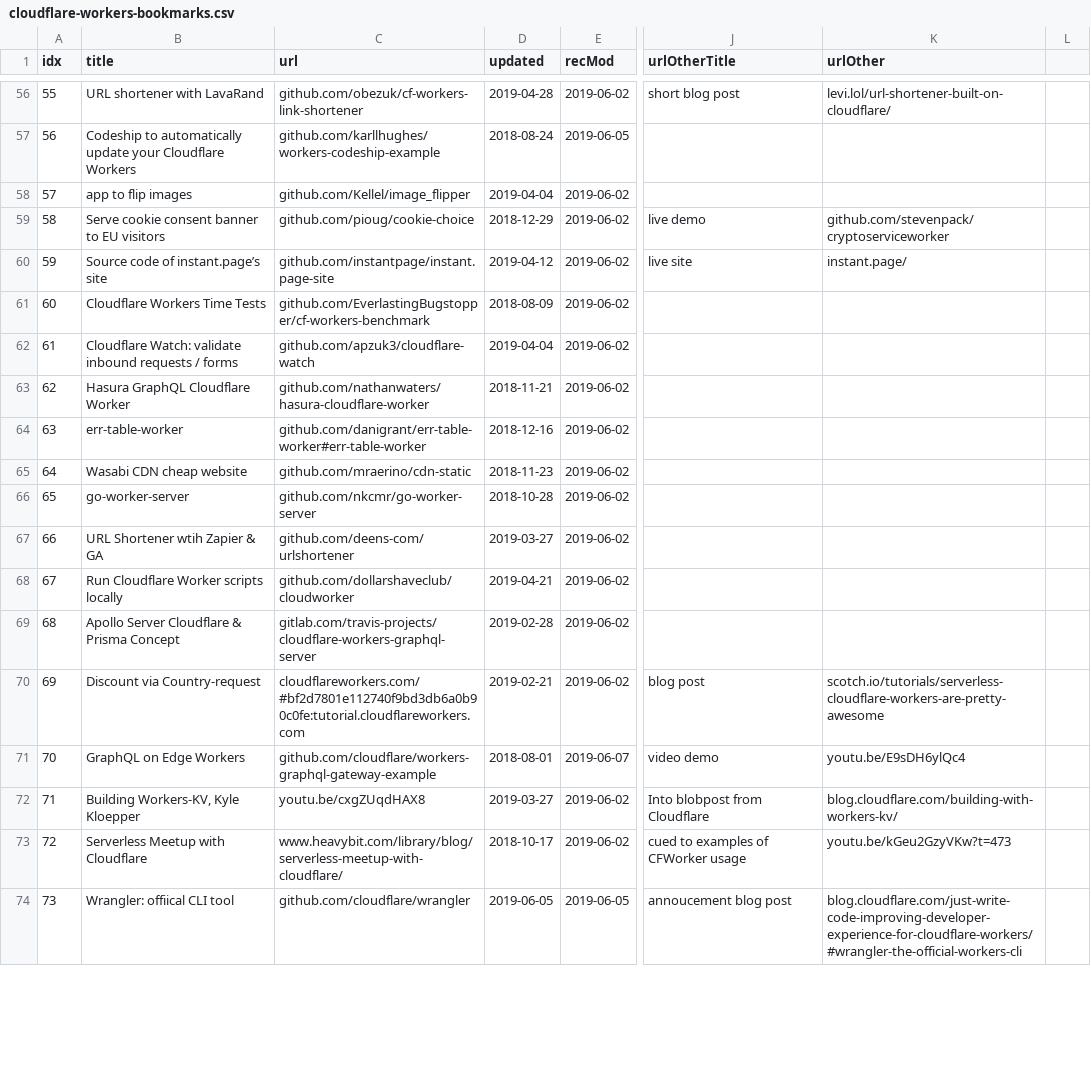
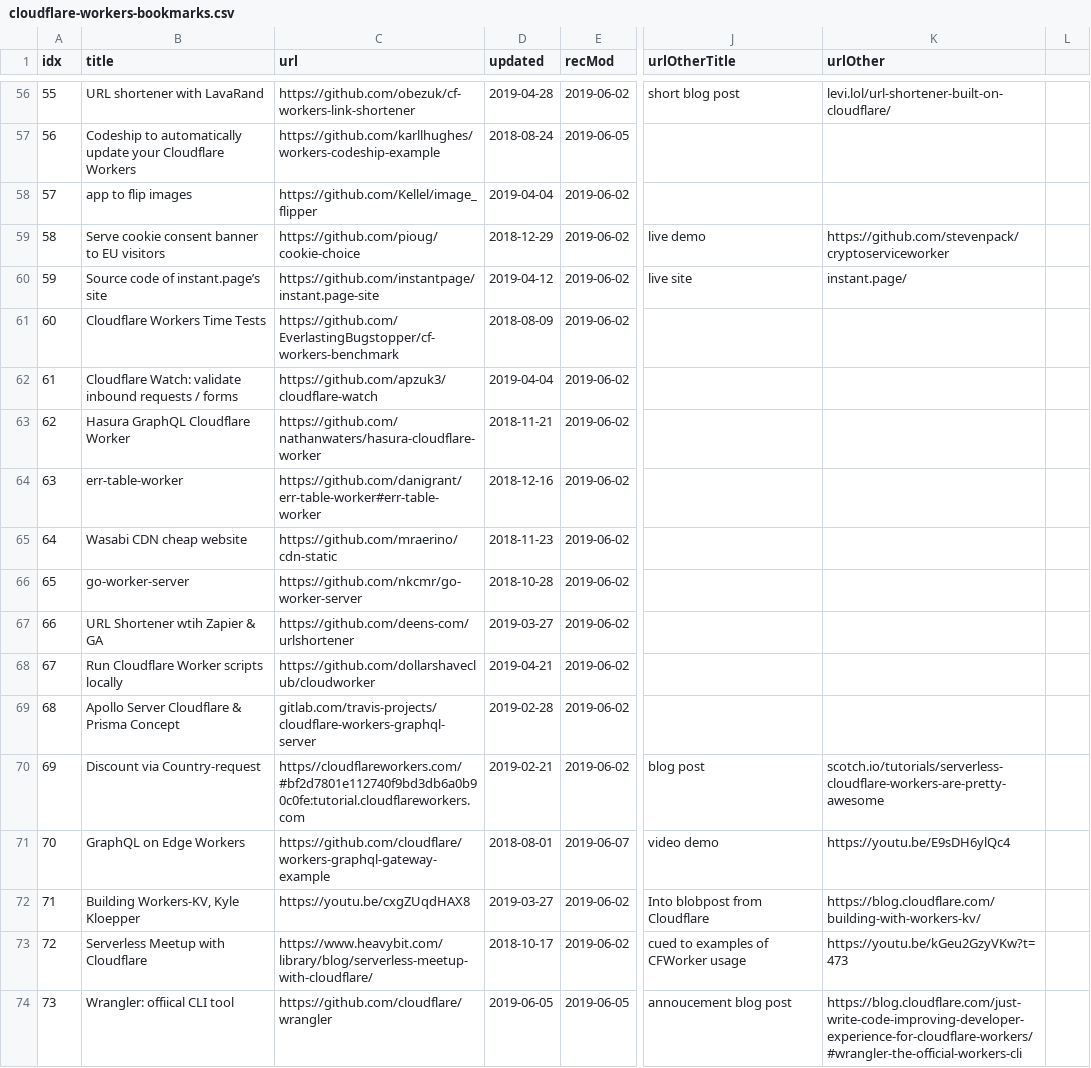
Before and after one commit to brisbaneg2/awesome-cloudflare-workers, a CSV file: cloudflare-workers-bookmarks.csv, drawn as a sheet; only a part is shown, gaps mark what is left out; the diff covers the shown part only; the diff names each change by its address in the sheet, - before the commit and + after, or states it on an @@ line.

```diff
--- a/cloudflare-workers-bookmarks.csv
+++ b/cloudflare-workers-bookmarks.csv
-C56 (url): github.com/obezuk/cf-workers-link-shortener
+C56 (url): https://github.com/obezuk/cf-workers-link-shortener
-C57 (url): github.com/karllhughes/workers-codeship-example
+C57 (url): https://github.com/karllhughes/workers-codeship-example
-C58 (url): github.com/Kellel/image_flipper
+C58 (url): https://github.com/Kellel/image_flipper
-C59 (url): github.com/pioug/cookie-choice
+C59 (url): https://github.com/pioug/cookie-choice
-K59 (urlOther): github.com/stevenpack/cryptoserviceworker
+K59 (urlOther): https://github.com/stevenpack/cryptoserviceworker
-C60 (url): github.com/instantpage/instant.page-site
+C60 (url): https://github.com/instantpage/instant.page-site
-C61 (url): github.com/EverlastingBugstopper/cf-workers-benchmark
+C61 (url): https://github.com/EverlastingBugstopper/cf-workers-benchmark
-C62 (url): github.com/apzuk3/cloudflare-watch
+C62 (url): https://github.com/apzuk3/cloudflare-watch
-C63 (url): github.com/nathanwaters/hasura-cloudflare-worker
+C63 (url): https://github.com/nathanwaters/hasura-cloudflare-worker
-C64 (url): github.com/danigrant/err-table-worker#err-table-worker
+C64 (url): https://github.com/danigrant/err-table-worker#err-table-worker
-C65 (url): github.com/mraerino/cdn-static
+C65 (url): https://github.com/mraerino/cdn-static
-C66 (url): github.com/nkcmr/go-worker-server
+C66 (url): https://github.com/nkcmr/go-worker-server
-C67 (url): github.com/deens-com/urlshortener
+C67 (url): https://github.com/deens-com/urlshortener
-C68 (url): github.com/dollarshaveclub/cloudworker
+C68 (url): https://github.com/dollarshaveclub/cloudworker
-C70 (url): cloudflareworkers.com/#bf2d7801e112740f9bd3db6a0b90c0fe:tutorial.cloudflareworkers.com
+C70 (url): https//cloudflareworkers.com/#bf2d7801e112740f9bd3db6a0b90c0fe:tutorial.cloudflareworkers.com
-C71 (url): github.com/cloudflare/workers-graphql-gateway-example
+C71 (url): https://github.com/cloudflare/workers-graphql-gateway-example
-K71 (urlOther): youtu.be/E9sDH6ylQc4
+K71 (urlOther): https://youtu.be/E9sDH6ylQc4
-C72 (url): youtu.be/cxgZUqdHAX8
+C72 (url): https://youtu.be/cxgZUqdHAX8
-K72 (urlOther): blog.cloudflare.com/building-with-workers-kv/
+K72 (urlOther): https://blog.cloudflare.com/building-with-workers-kv/
-C73 (url): www.heavybit.com/library/blog/serverless-meetup-with-cloudflare/
+C73 (url): https://www.heavybit.com/library/blog/serverless-meetup-with-cloudflare/
-K73 (urlOther): youtu.be/kGeu2GzyVKw?t=473
+K73 (urlOther): https://youtu.be/kGeu2GzyVKw?t=473
-C74 (url): github.com/cloudflare/wrangler
+C74 (url): https://github.com/cloudflare/wrangler
-K74 (urlOther): blog.cloudflare.com/just-write-code-improving-developer-experience-for-cloudflare-workers/#wrangler-the-official-workers-cli
+K74 (urlOther): https://blog.cloudflare.com/just-write-code-improving-developer-experience-for-cloudflare-workers/#wrangler-the-official-workers-cli
```
Also changed, not shown: 1 removed row and 89 edited cells elsewhere in this file, 1 other file.
